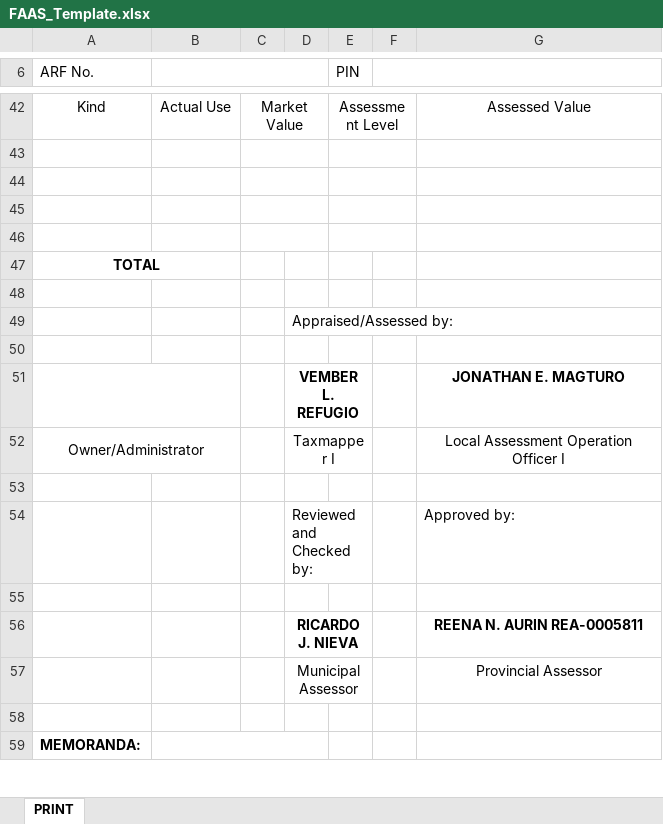
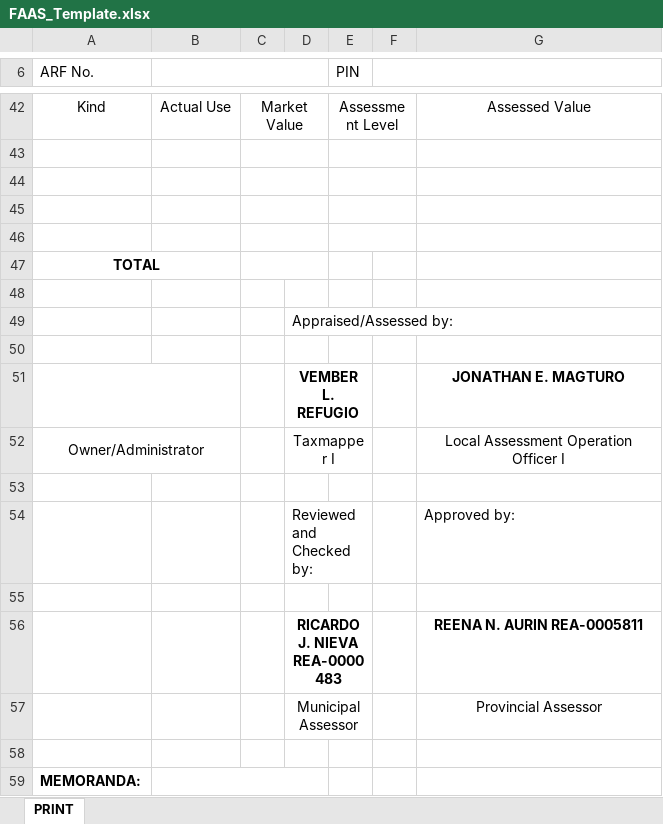
Before and after one commit to blessious/FAAS-System, an Excel workbook: backend/python/templates/FAAS_Template.xlsx, sheet PRINT, drawn as a sheet; only a part is shown, gaps mark what is left out; values as stored, in another font and other column widths than the file's, no borders; charts and pictures and conditional formats not drawn; the diff names each change by its address in the sheet, - before the commit and + after, or states it on an @@ line.

```diff
--- a/backend/python/templates/FAAS_Template.xlsx (sheet PRINT)
+++ b/backend/python/templates/FAAS_Template.xlsx (sheet PRINT)
+C47:D47 merged
-D56: RICARDO J. NIEVA
+D56: RICARDO J. NIEVA REA-0000483
```
Also changed, not shown: backend/python/templates/FAAS_Template_WithoutEntry2.xlsx, templates/FAAS_Template.xlsx, 6 other files.
